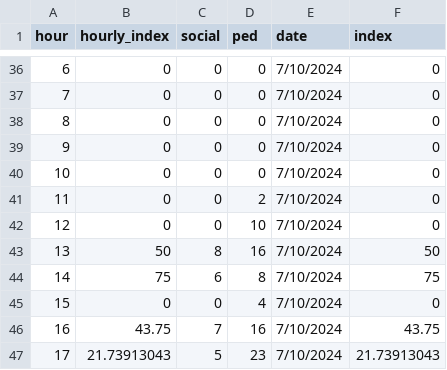
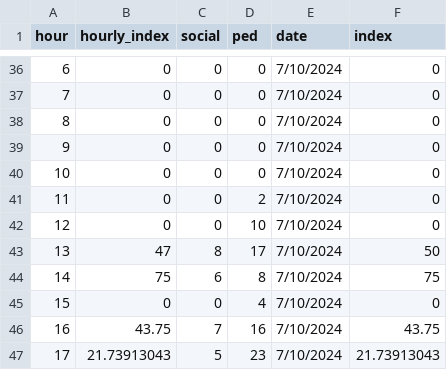
Before and after one commit to civic-data-design-lab/benchmarkUNSW, a CSV file: public/data/socializing_graph/hourly.csv, drawn as a sheet; only a part is shown, gaps mark what is left out.

```diff
--- a/public/data/socializing_graph/hourly.csv
+++ b/public/data/socializing_graph/hourly.csv
@@ -42,3 +42,3 @@ hour,hourly_index,social,ped,date,index
 12,0,0,10,7/10/2024,0
-13,50,8,16,7/10/2024,50
+13,47,8,17,7/10/2024,50
 14,75,6,8,7/10/2024,75
```
Also changed, not shown: 3 other files.
